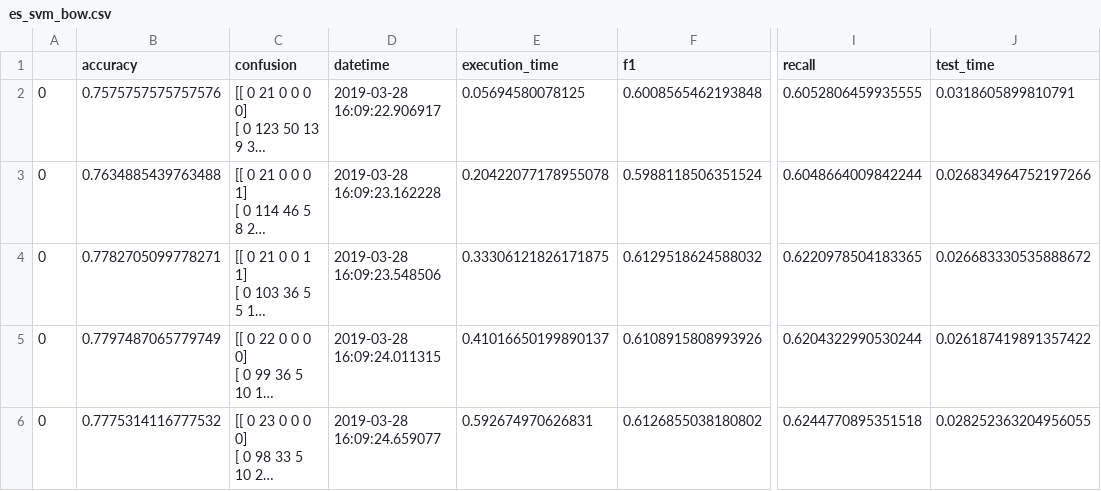
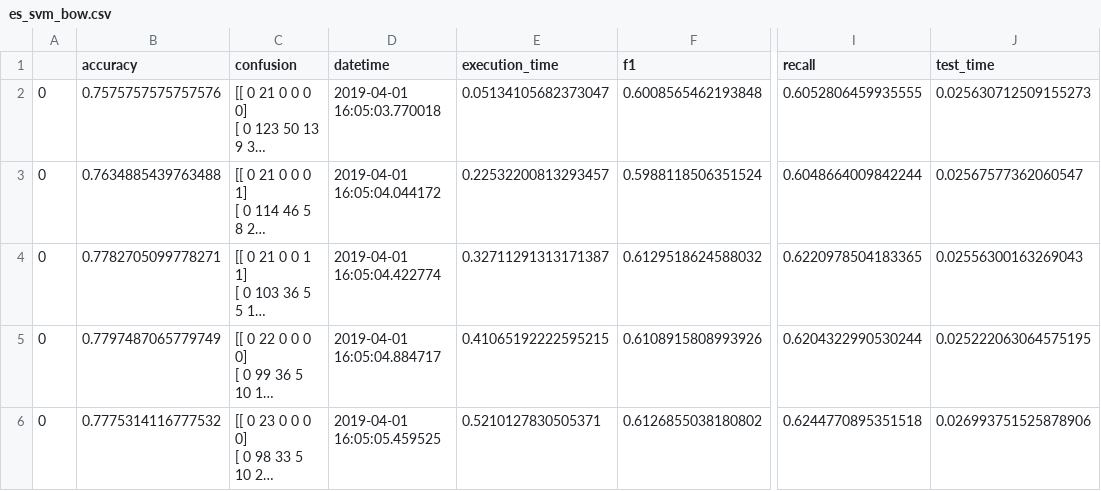
Before and after one commit to eduardogc8/simple-qc, a CSV file: results/es_svm_bow.csv, drawn as a sheet; only a part is shown, gaps mark what is left out; long unchanged cells end in …; the diff names each change by its address in the sheet, - before the commit and + after, or states it on an @@ line.

```diff
--- a/results/es_svm_bow.csv
+++ b/results/es_svm_bow.csv
-D2 (datetime): 2019-03-28 16:09:22.906917
+D2 (datetime): 2019-04-01 16:05:03.770018
-E2 (execution_time): 0.05694580078125
+E2 (execution_time): 0.05134105682373047
-J2 (test_time): 0.0318605899810791
+J2 (test_time): 0.025630712509155273
-D3 (datetime): 2019-03-28 16:09:23.162228
+D3 (datetime): 2019-04-01 16:05:04.044172
-E3 (execution_time): 0.20422077178955078
+E3 (execution_time): 0.22532200813293457
-J3 (test_time): 0.026834964752197266
+J3 (test_time): 0.02567577362060547
-D4 (datetime): 2019-03-28 16:09:23.548506
+D4 (datetime): 2019-04-01 16:05:04.422774
-E4 (execution_time): 0.33306121826171875
+E4 (execution_time): 0.32711291313171387
-J4 (test_time): 0.026683330535888672
+J4 (test_time): 0.02556300163269043
-D5 (datetime): 2019-03-28 16:09:24.011315
+D5 (datetime): 2019-04-01 16:05:04.884717
-E5 (execution_time): 0.41016650199890137
+E5 (execution_time): 0.41065192222595215
-J5 (test_time): 0.026187419891357422
+J5 (test_time): 0.025222063064575195
-D6 (datetime): 2019-03-28 16:09:24.659077
+D6 (datetime): 2019-04-01 16:05:05.459525
-E6 (execution_time): 0.592674970626831
+E6 (execution_time): 0.5210127830505371
-J6 (test_time): 0.028252363204956055
+J6 (test_time): 0.026993751525878906
```
Also changed, not shown: results/en_svm_bow.csv, results/pt_svm_bow.csv, 5 other files.
